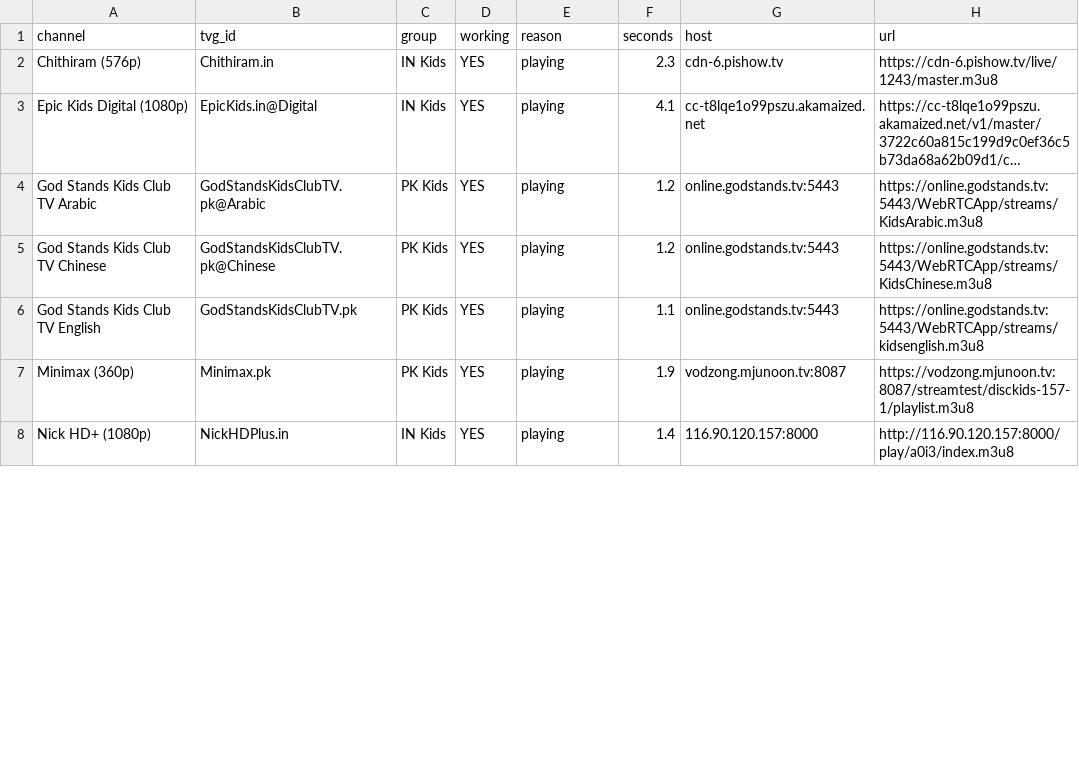
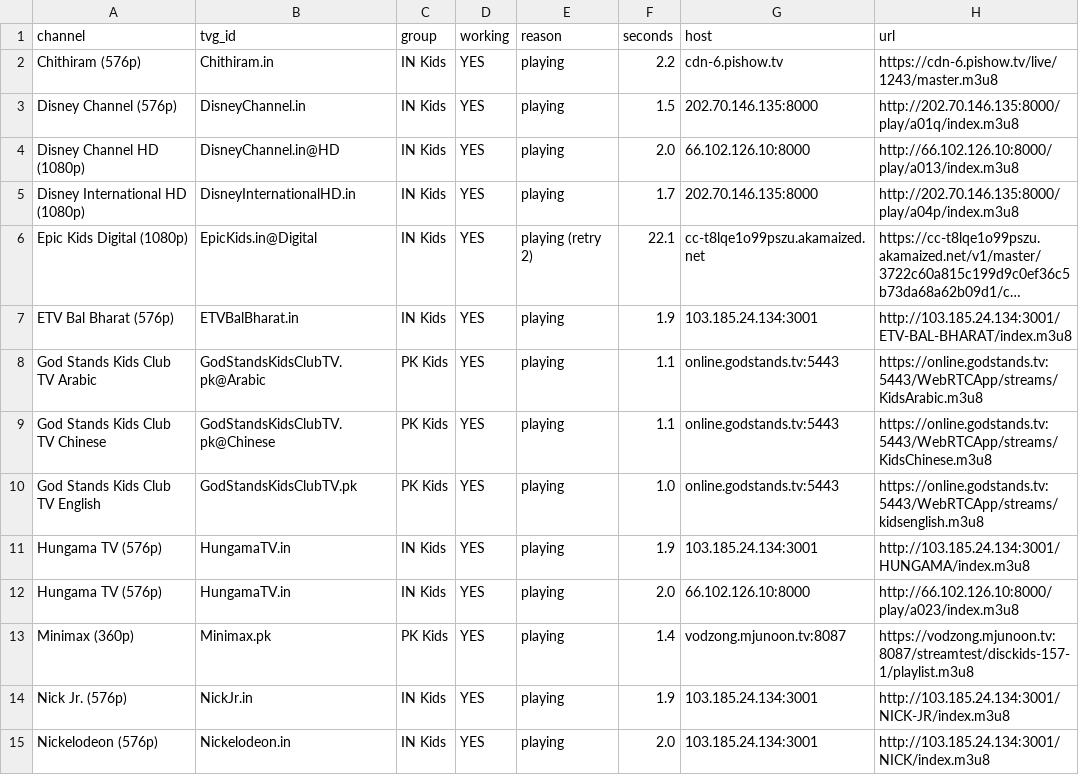
Before and after one commit to Inam321/tv, a CSV file: reports/kids-report.csv, drawn as a sheet; only a part is shown; long unchanged cells end in …; addresses are those after the commit; the diff covers the shown part only; the diff names each change by its address in the sheet, - before the commit and + after, or states it on an @@ line.

```diff
--- a/reports/kids-report.csv
+++ b/reports/kids-report.csv
-F2 (seconds): 2.3
+F2 (seconds): 2.2
+row 3: Disney Channel (576p) | DisneyChannel.in | IN Kids | YES | playing | 1.5 | 202.70.146.135:8000 | http://202.70.146.135:8000/play/a01q/index.m3u8
+row 4: Disney Channel HD (1080p) | DisneyChannel.in@HD | IN Kids | YES | playing | 2.0 | 66.102.126.10:8000 | http://66.102.126.10:8000/play/a013/index.m3u8
+row 5: Disney International HD (1080p) | DisneyInternationalHD.in | IN Kids | YES | playing | 1.7 | 202.70.146.135:8000 | http://202.70.146.135:8000/play/a04p/index.m3u8
-E6 (reason): playing
+E6 (reason): playing (retry 2)
-F6 (seconds): 4.1
+F6 (seconds): 22.1
+row 7: ETV Bal Bharat (576p) | ETVBalBharat.in | IN Kids | YES | playing | 1.9 | 103.185.24.134:3001 | http://103.185.24.134:3001/ETV-BAL-BHARAT/index.m3u8
-F8:F9 (seconds): 1.2
+F8:F9 (seconds): 1.1
-F10 (seconds): 1.1
+F10 (seconds): 1.0
+row 11: Hungama TV (576p) | HungamaTV.in | IN Kids | YES | playing | 1.9 | 103.185.24.134:3001 | http://103.185.24.134:3001/HUNGAMA/index.m3u8
+row 12: Hungama TV (576p) | HungamaTV.in | IN Kids | YES | playing | 2.0 | 66.102.126.10:8000 | http://66.102.126.10:8000/play/a023/index.m3u8
-F13 (seconds): 1.9
+F13 (seconds): 1.4
-A14 (channel): Nick HD+ (1080p)
+A14 (channel): Nick Jr. (576p)
-B14 (tvg_id): NickHDPlus.in
+B14 (tvg_id): NickJr.in
-F14 (seconds): 1.4
+F14 (seconds): 1.9
-G14 (host): 116.90.120.157:8000
+G14 (host): 103.185.24.134:3001
-H14 (url): http://116.90.120.157:8000/play/a0i3/index.m3u8
+H14 (url): http://103.185.24.134:3001/NICK-JR/index.m3u8
+row 15: Nickelodeon (576p) | Nickelodeon.in | IN Kids | YES | playing | 2.0 | 103.185.24.134:3001 | http://103.185.24.134:3001/NICK/index.m3u8
```
Also changed, not shown: 4 added rows and 11 edited cells elsewhere in this file, reports/entertainment-report.csv, reports/movies-report.csv, 16 other files.
